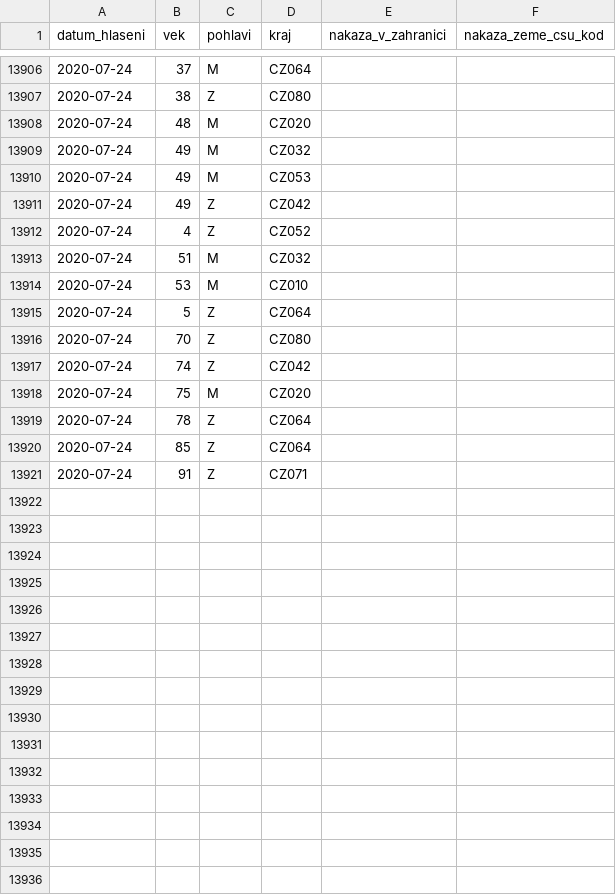
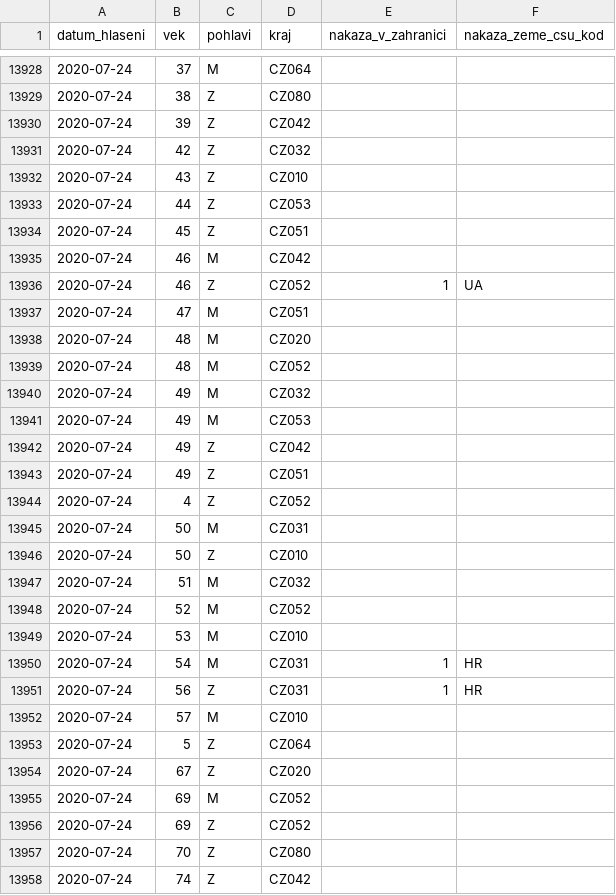
Before and after one commit to martin-majlis/covid-19, a CSV file: data/backup/onemocneni-aktualne.mzcr.cz_covid-19/osoby-sorted.csv, drawn as a sheet; only a part is shown, gaps mark what is left out; the shorter side is filled out with more unchanged rows; the diff covers the shown part only; the diff names each change by its address in the sheet, - before the commit and + after, or states it on an @@ line.

```diff
--- a/data/backup/onemocneni-aktualne.mzcr.cz_covid-19/osoby-sorted.csv
+++ b/data/backup/onemocneni-aktualne.mzcr.cz_covid-19/osoby-sorted.csv
+row 13930: 2020-07-24 | 39 | Z | CZ042
+row 13931: 2020-07-24 | 42 | Z | CZ032
+row 13932: 2020-07-24 | 43 | Z | CZ010
+row 13933: 2020-07-24 | 44 | Z | CZ053
+row 13934: 2020-07-24 | 45 | Z | CZ051
+row 13935: 2020-07-24 | 46 | M | CZ042
+row 13936: 2020-07-24 | 46 | Z | CZ052 | 1 | UA
+row 13937: 2020-07-24 | 47 | M | CZ051
+row 13939: 2020-07-24 | 48 | M | CZ052
+row 13943: 2020-07-24 | 49 | Z | CZ051
+row 13945: 2020-07-24 | 50 | M | CZ031
+row 13946: 2020-07-24 | 50 | Z | CZ010
+row 13948: 2020-07-24 | 52 | M | CZ052
+row 13950: 2020-07-24 | 54 | M | CZ031 | 1 | HR
+row 13951: 2020-07-24 | 56 | Z | CZ031 | 1 | HR
+row 13952: 2020-07-24 | 57 | M | CZ010
+row 13954: 2020-07-24 | 67 | Z | CZ020
+row 13955: 2020-07-24 | 69 | M | CZ052
+row 13956: 2020-07-24 | 69 | Z | CZ052
```
Also changed, not shown: 23 added rows elsewhere in this file, data/backup/onemocneni-aktualne.mzcr.cz_covid-19-v2/osoby-sorted.csv.
